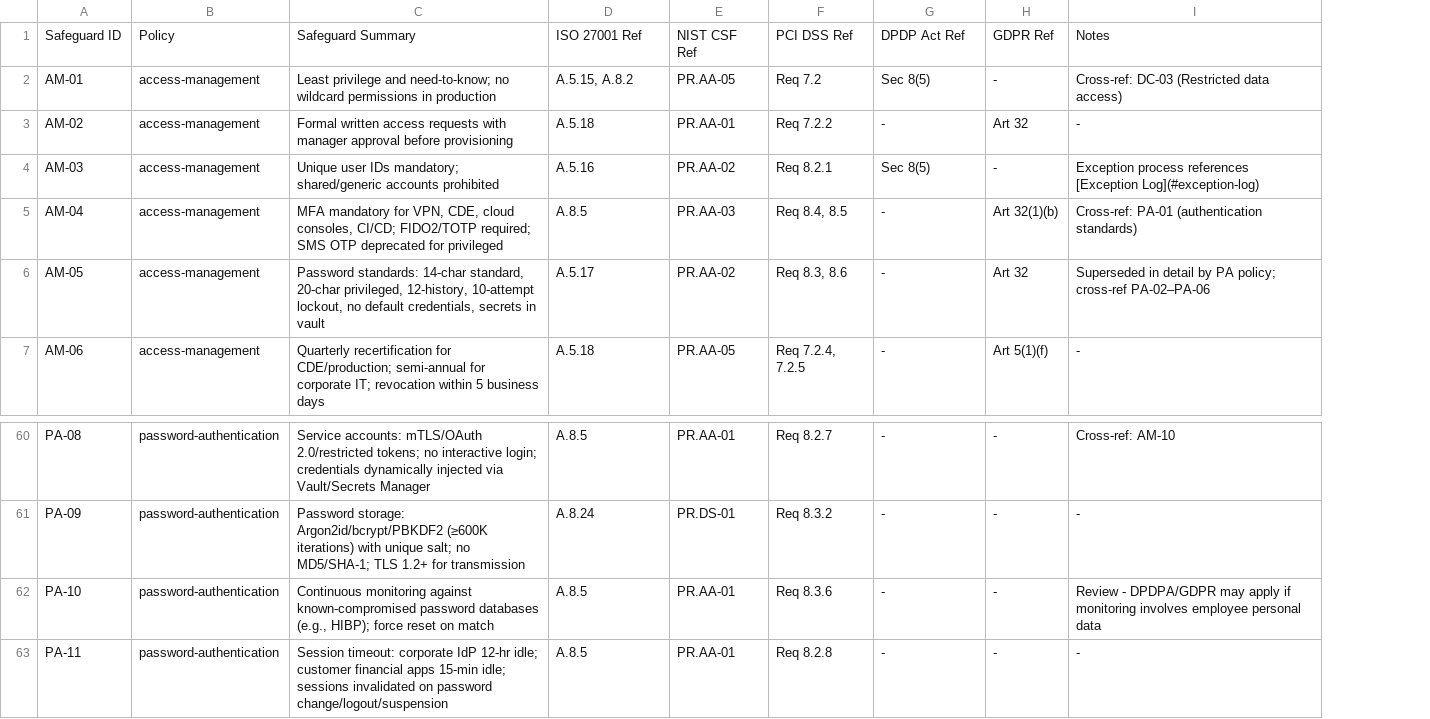
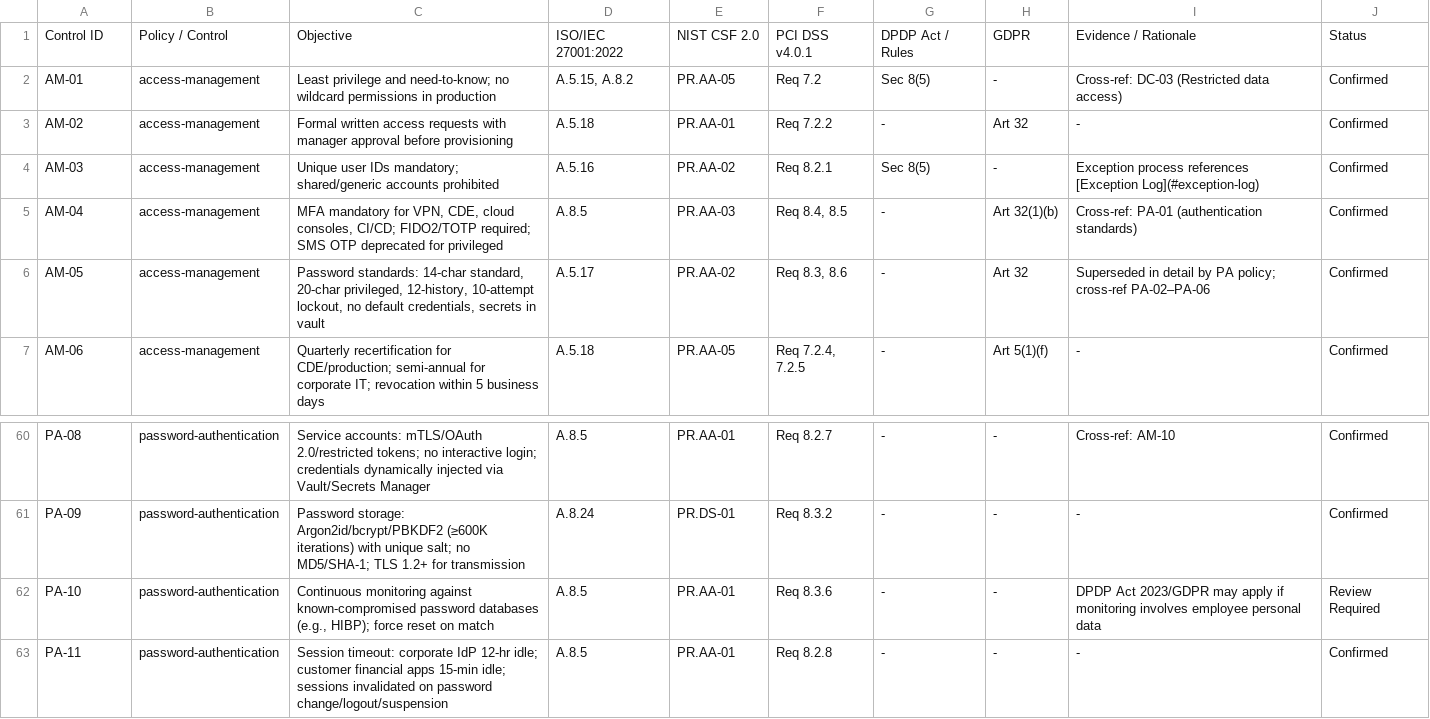
Before and after one commit to dedsec-terminal/PolicyForge, a CSV file: docs/mapping/control-traceability-matrix.csv, drawn as a sheet; only a part is shown, gaps mark what is left out; removed rows and columns are numbered as before the commit, all else as after; the diff names each change by its address in the sheet, - before the commit and + after, or states it on an @@ line.

```diff
--- a/docs/mapping/control-traceability-matrix.csv
+++ b/docs/mapping/control-traceability-matrix.csv
+column J, rows 2-7: all Confirmed; rows 60-63: Confirmed | Confirmed | Review Required | Confirmed
-row 1: Safeguard ID | Policy | Safeguard Summary | ISO 27001 Ref | NIST CSF Ref | PCI DSS Ref | DPDP Act Ref | GDPR Ref | Notes
+row 1: Control ID | Policy / Control | Objective | ISO/IEC 27001:2022 | NIST CSF 2.0 | PCI DSS v4.0.1 | DPDP Act / Rules | GDPR | Evidence / Rationale | Status
-I62: Review - DPDPA/GDPR may apply…
+I62: DPDP Act 2023/GDPR may apply…
```
Also changed, not shown: mapping/control-traceability-matrix.csv, 33 other files.
